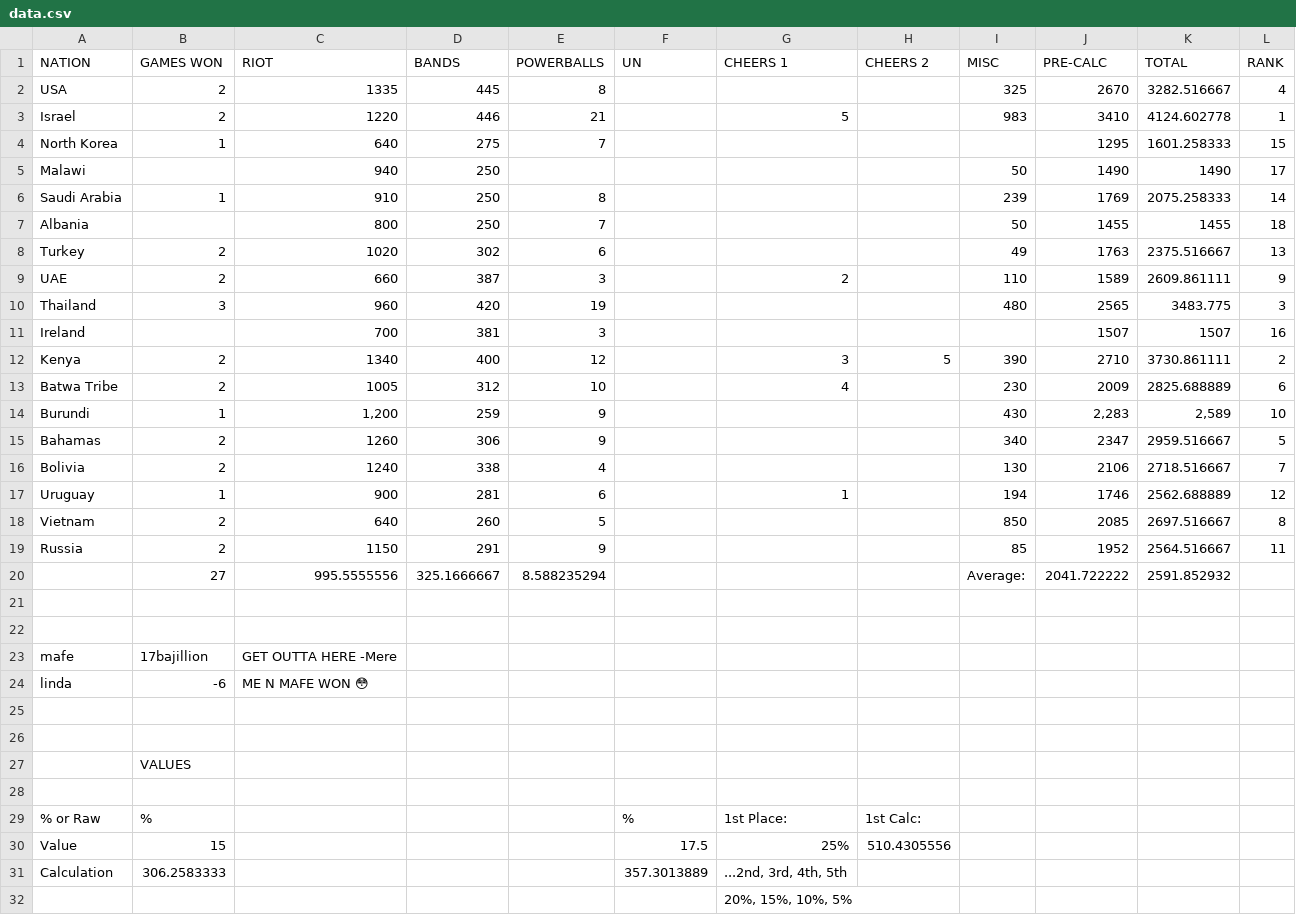
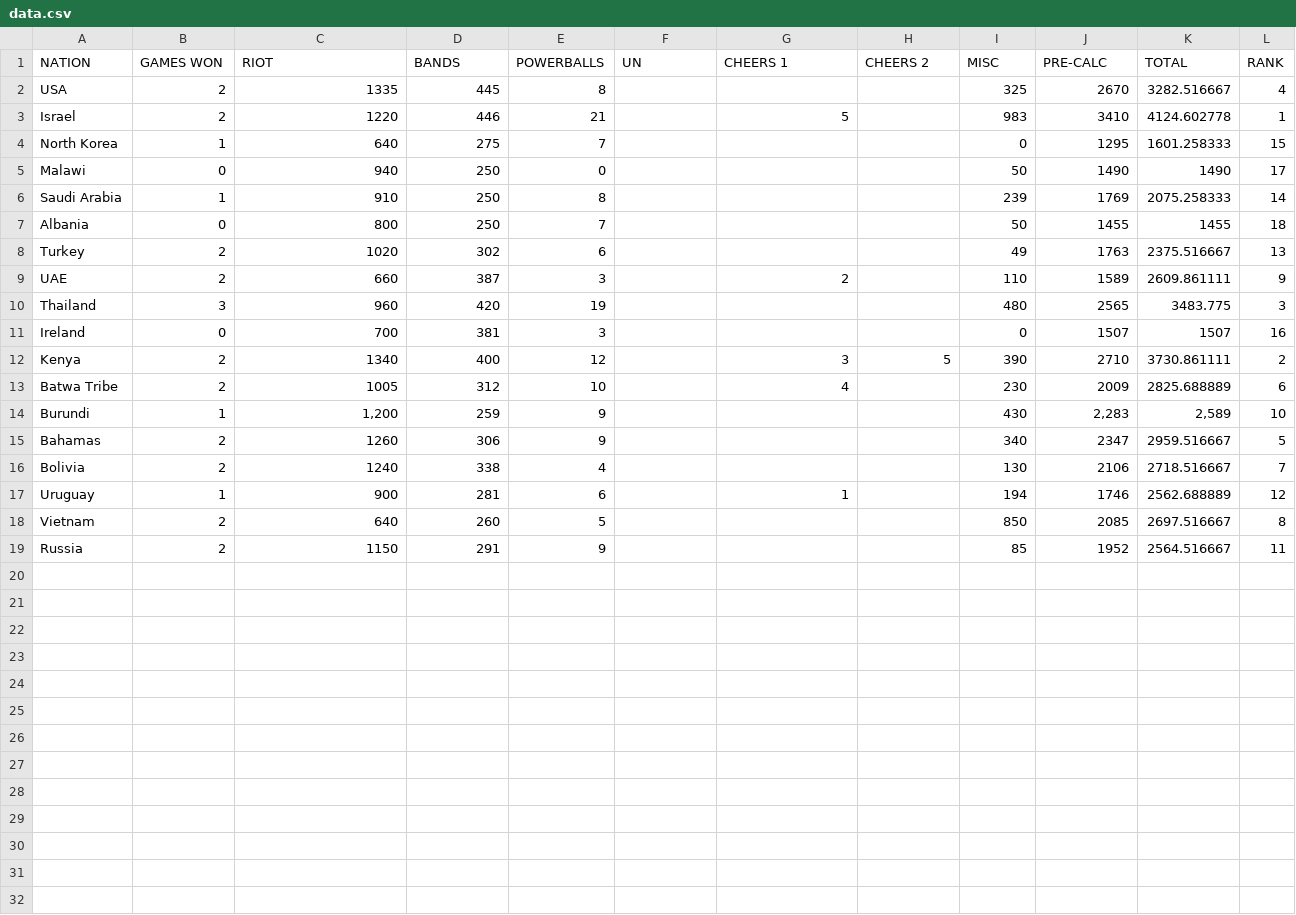
Before and after one commit to mobgoblin/nations-calc, a CSV file: data.csv, drawn as a sheet.

Commit message:
Update CSV to appropriate values for testing

```diff
--- a/data.csv
+++ b/data.csv
@@ -3,6 +3,6 @@ USA,2,1335,445,8,,,,325,2670,3282.516667,4
 Israel,2,1220,446,21,,5,,983,3410,4124.602778,1
-North Korea,1,640,275,7,,,,,1295,1601.258333,15
-Malawi,,940,250,,,,,50,1490,1490,17
+North Korea,1,640,275,7,,,,0,1295,1601.258333,15
+Malawi,0,940,250,0,,,,50,1490,1490,17
 Saudi Arabia,1,910,250,8,,,,239,1769,2075.258333,14
-Albania,,800,250,7,,,,50,1455,1455,18
+Albania,0,800,250,7,,,,50,1455,1455,18
 Turkey,2,1020,302,6,,,,49,1763,2375.516667,13
@@ -10,3 +10,3 @@ UAE,2,660,387,3,,2,,110,1589,2609.861111,9
 Thailand,3,960,420,19,,,,480,2565,3483.775,3
-Ireland,,700,381,3,,,,,1507,1507,16
+Ireland,0,700,381,3,,,,0,1507,1507,16
 Kenya,2,1340,400,12,,3,5,390,2710,3730.861111,2
@@ -19,14 +19 @@ Vietnam,2,640,260,5,,,,850,2085,2697.516667,8
 Russia,2,1150,291,9,,,,85,1952,2564.516667,11
-,27,995.5555556,325.1666667,8.588235294,,,,Average:,2041.722222,2591.852932,
-,,,,,,,,,,,
-,,,,,,,,,,,
-mafe,17bajillion,GET OUTTA HERE -Mere,,,,,,,,,
-linda,-6,ME N MAFE WON 😳,,,,,,,,,
-,,,,,,,,,,,
-,,,,,,,,,,,
-,VALUES,,,,,,,,,,
-,,,,,,,,,,,
-% or Raw,%,,,,%,1st Place:,1st Calc:,,,,
-Value,15,,,,17.5,25%,510.4305556,,,,
-Calculation,306.2583333,,,,357.3013889,"...2nd, 3rd, 4th, 5th",,,,,
-,,,,,,"20%, 15%, 10%, 5%",,,,,
```
